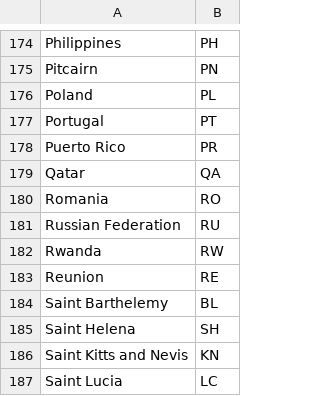
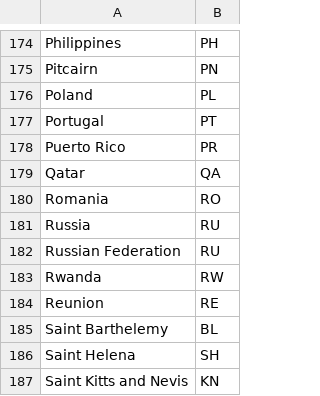
Before and after one commit to Liquipedia/smashgg-to-liquipedia, a CSV file: smashgg-to-liquipedia/Flag List.csv, drawn as a sheet; only a part is shown, gaps mark what is left out; the shorter side is filled out with more unchanged rows; the diff names each change by its address in the sheet, - before the commit and + after, or states it on an @@ line.

```diff
--- a/smashgg-to-liquipedia/Flag List.csv
+++ b/smashgg-to-liquipedia/Flag List.csv
+row 181: Russia | RU
```
Also changed, not shown: 1 other file.
